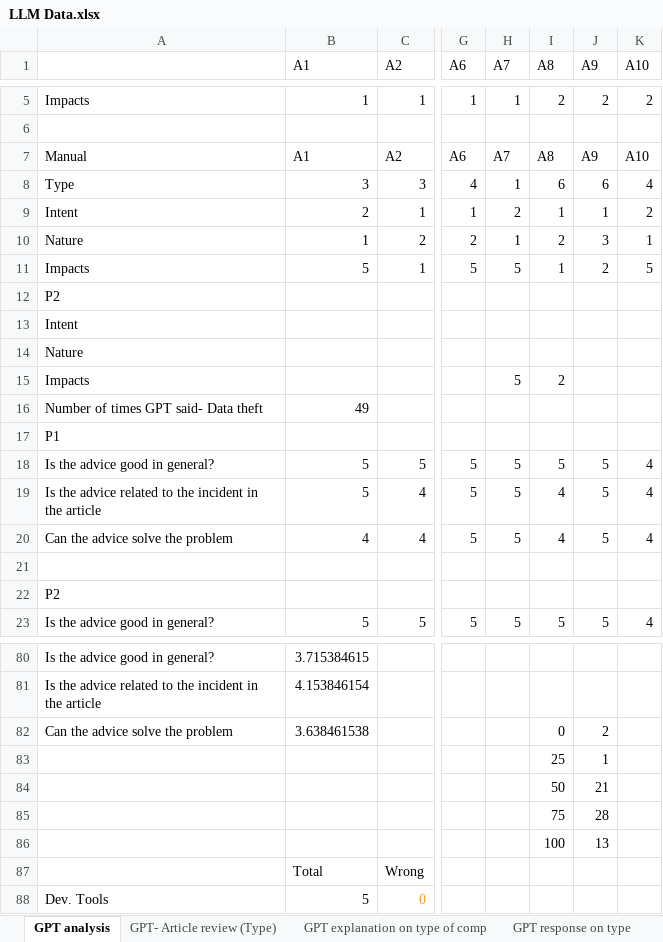
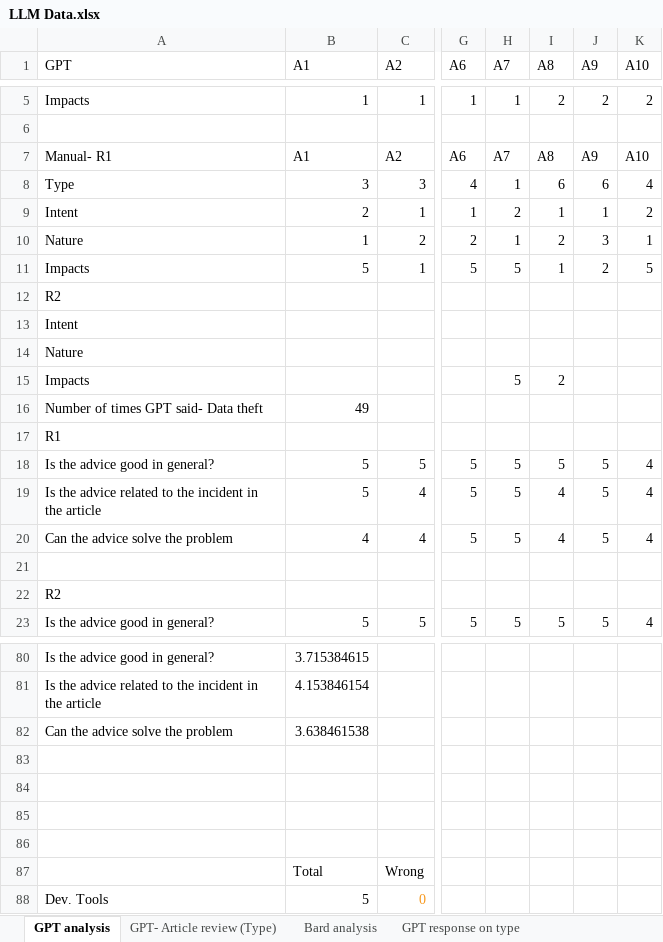
Before and after one commit to Dharun-Anand/LLM-for-SSCS, an Excel workbook: data/LLM Data.xlsx, sheet GPT analysis, drawn as a sheet; only a part is shown, gaps mark what is left out; values as stored, in another font and other column widths than the file's, no borders; charts and pictures not drawn; rows hold the shown columns only; the diff covers the shown part only; the diff names each change by its address in the sheet, - before the commit and + after, or states it on an @@ line.

```diff
--- a/data/LLM Data.xlsx (sheet GPT analysis)
+++ b/data/LLM Data.xlsx (sheet GPT analysis)
-sheet tab: GPT explanation on type of comp
-A1: (empty)
+A1: GPT
-A7 (GPT): Manual
+A7 (GPT): Manual- R1
-A12 (GPT): P2
+A12 (GPT): R2
-A17 (GPT): P1
+A17 (GPT): R1
-A22 (GPT): P2
+A22 (GPT): R2
-I82 (A8): 0
+I82 (A8): (empty)
-J82 (A9): 2
+J82 (A9): (empty)
-row 83:  |  |  |  |  | 25 | 1
+row 83: (empty)
-row 84:  |  |  |  |  | 50 | 21
+row 84: (empty)
-row 85:  |  |  |  |  | 75 | 28
+row 85: (empty)
-row 86:  |  |  |  |  | 100 | 13
+row 86: (empty)
```
Also changed, not shown: 36 added rows elsewhere in this sheet, sheet GPT- Article review (Type), sheet Bard analysis, sheet GPT response on type, other sheet tabs, charts or pictures.
